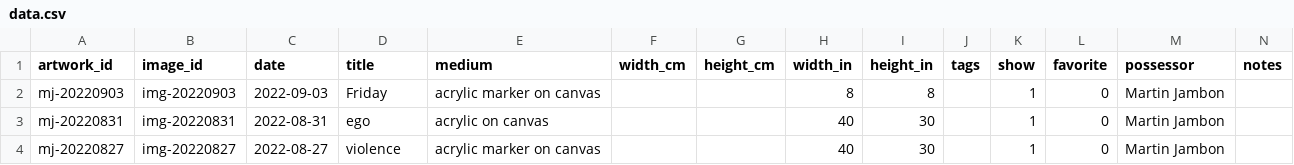
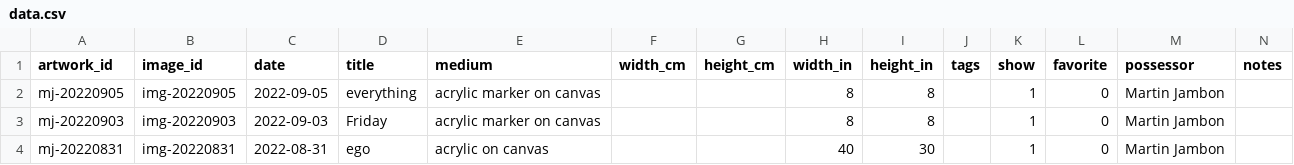
Before and after one commit to mjambon/blog, a CSV file: src/gallery/data.csv, drawn as a sheet; only a part is shown; the shorter side is filled out with more unchanged rows; the diff names each change by its address in the sheet, - before the commit and + after, or states it on an @@ line.

```diff
--- a/src/gallery/data.csv
+++ b/src/gallery/data.csv
+row 2: mj-20220905 | img-20220905 | 2022-09-05 | everything | acrylic marker on canvas |  |  | 8 | 8 |  | 1 | 0 | Martin Jambon
```
Also changed, not shown: 10 other files.
